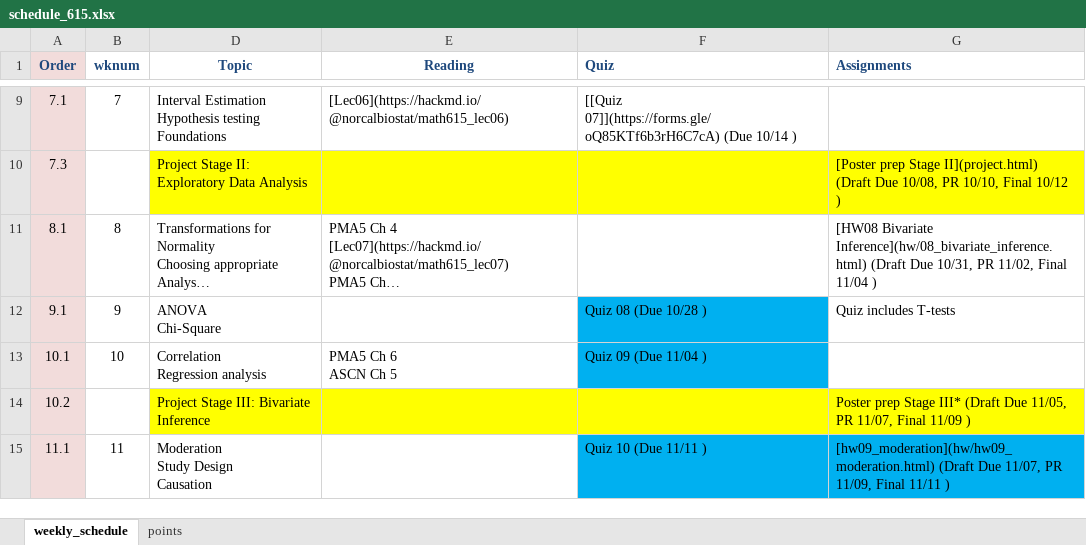
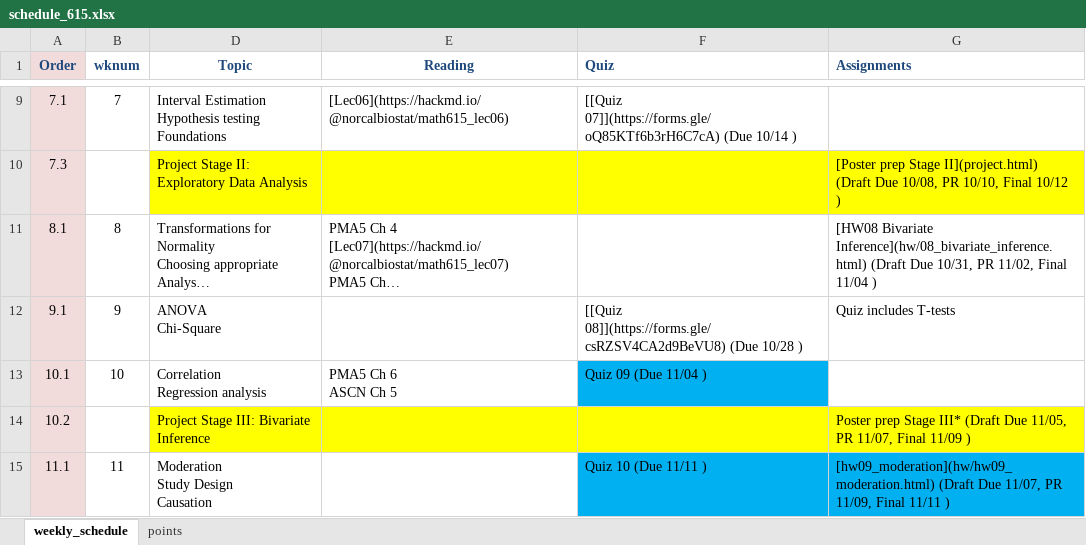
Before and after one commit to norcalbiostat/MATH615_F19_old, an Excel workbook: schedule_615.xlsx, sheet weekly_schedule, drawn as a sheet; only a part is shown, gaps mark what is left out; long unchanged cells end in …; values as stored, in another font and other column widths than the file's, no borders; the diff names each change by its address in the sheet, - before the commit and + after, or states it on an @@ line.

Commit message:
link quiz 8

```diff
--- a/schedule_615.xlsx (sheet weekly_schedule)
+++ b/schedule_615.xlsx (sheet weekly_schedule)
-F12 (Quiz): Quiz 08 (Due 10/28 )
+F12 (Quiz): [[Quiz 08]](https://forms.gle/csRZSV4CA2d9BeVU8) (Due 10/28 )
-F12 fill: #00B0F0
+F12 fill: none
```
Also changed, not shown: 1 other file.
